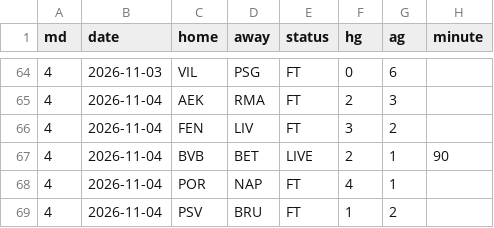
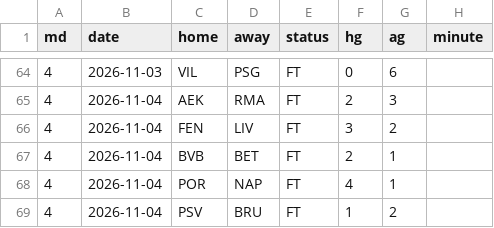
Before and after one commit to ompang222/portfolio, a CSV file: 06_ucl-2026-27/data/matches.csv, drawn as a sheet; only a part is shown, gaps mark what is left out.

```diff
--- a/06_ucl-2026-27/data/matches.csv
+++ b/06_ucl-2026-27/data/matches.csv
@@ -66,3 +66,3 @@ md,date,home,away,status,hg,ag,minute
 4,2026-11-04,FEN,LIV,FT,3,2,
-4,2026-11-04,BVB,BET,LIVE,2,1,90
+4,2026-11-04,BVB,BET,FT,2,1,
 4,2026-11-04,POR,NAP,FT,4,1,
```
Also changed, not shown: 06_ucl-2026-27/out/history.csv, 3 other files.
